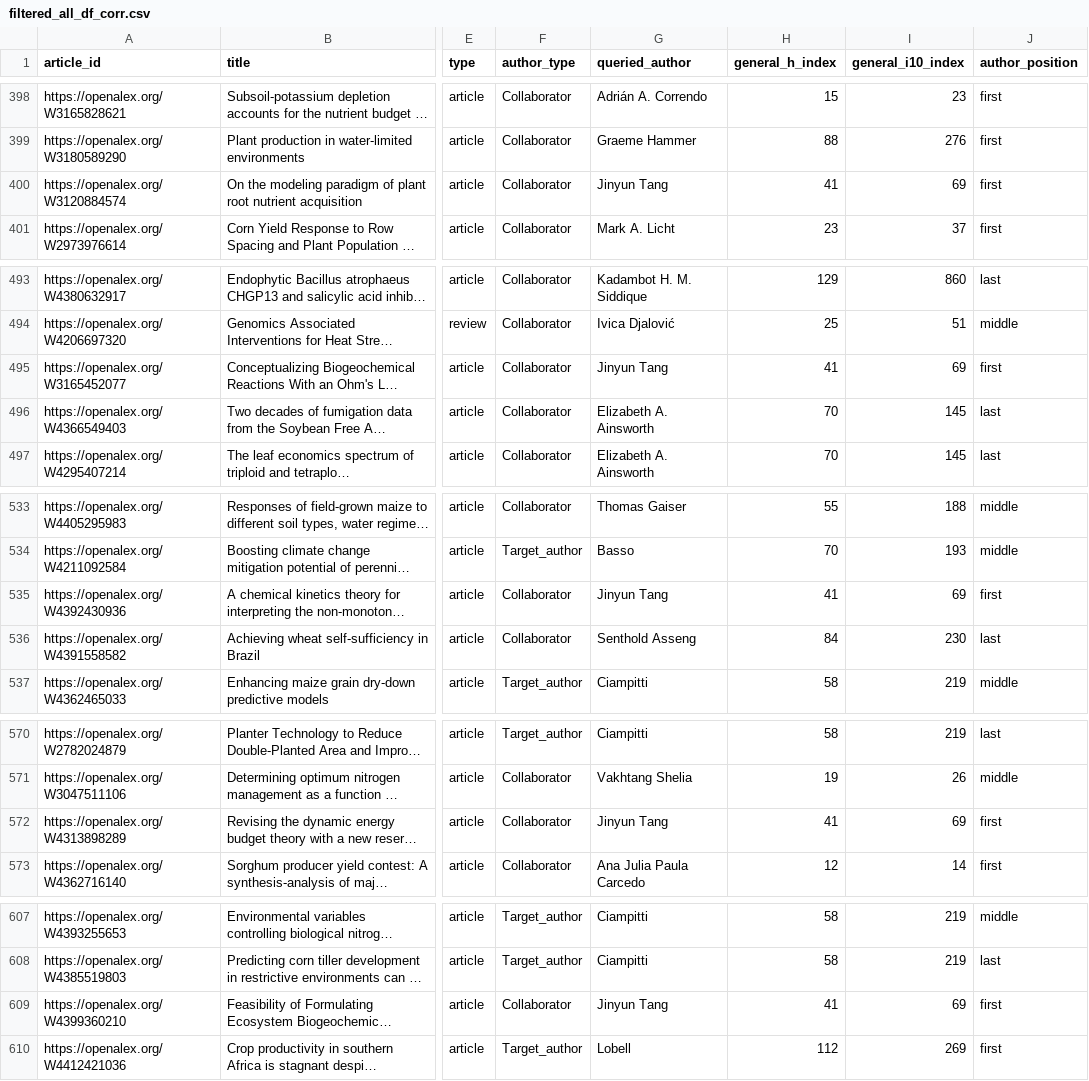
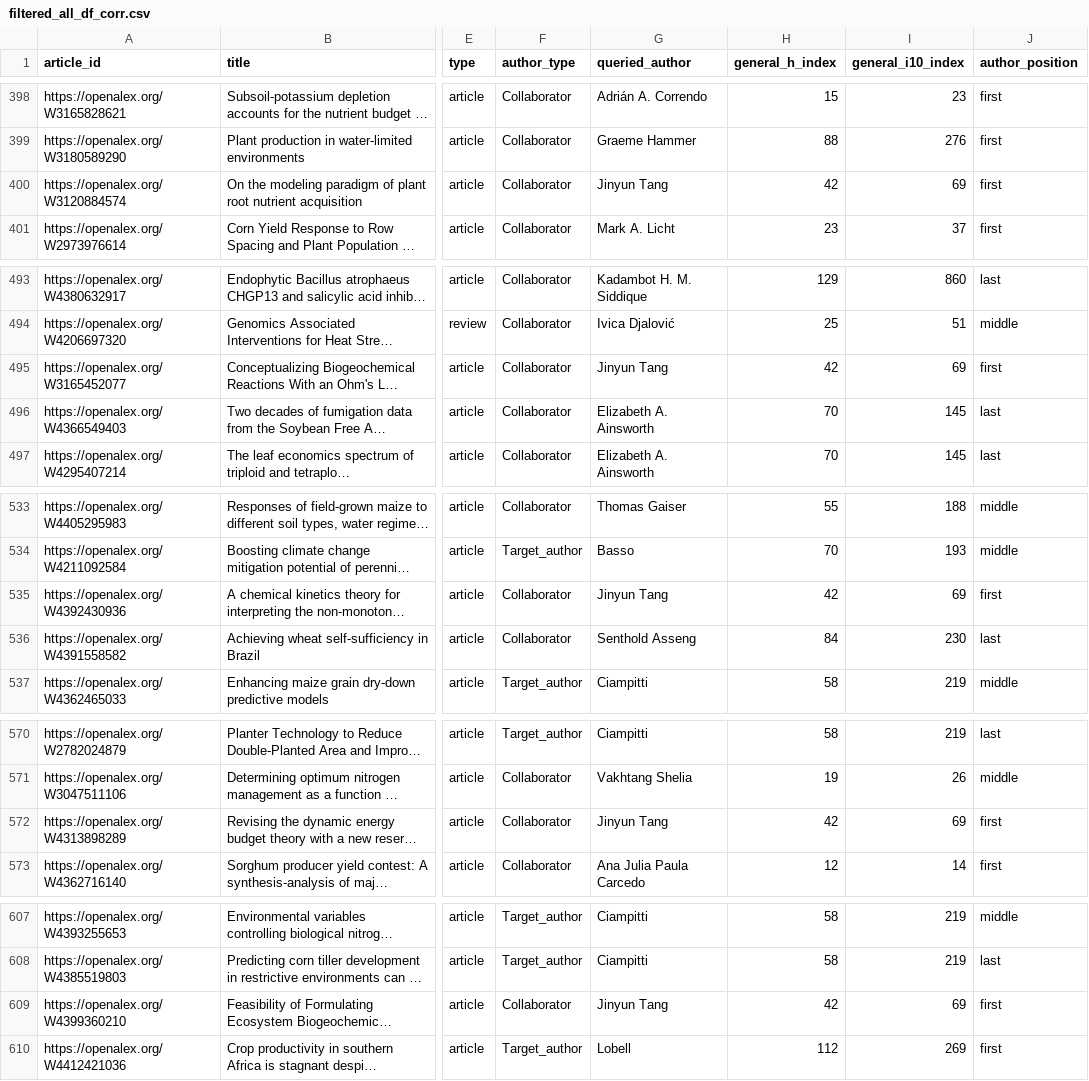
Before and after one commit to Ciampitti-Lab/PublicationAnalysis, a CSV file: data/filtered_all_df_corr.csv, drawn as a sheet; only a part is shown, gaps mark what is left out; long unchanged cells end in …; the diff covers the shown part only; the diff names each change by its address in the sheet, - before the commit and + after, or states it on an @@ line.

```diff
--- a/data/filtered_all_df_corr.csv
+++ b/data/filtered_all_df_corr.csv
-H400 (general_h_index): 41
+H400 (general_h_index): 42
-H495 (general_h_index): 41
+H495 (general_h_index): 42
-H535 (general_h_index): 41
+H535 (general_h_index): 42
-H572 (general_h_index): 41
+H572 (general_h_index): 42
-H609 (general_h_index): 41
+H609 (general_h_index): 42
```
Also changed, not shown: 7 edited cells elsewhere in this file, data/JOURNAL_IF_2025.csv, 5 other files.
